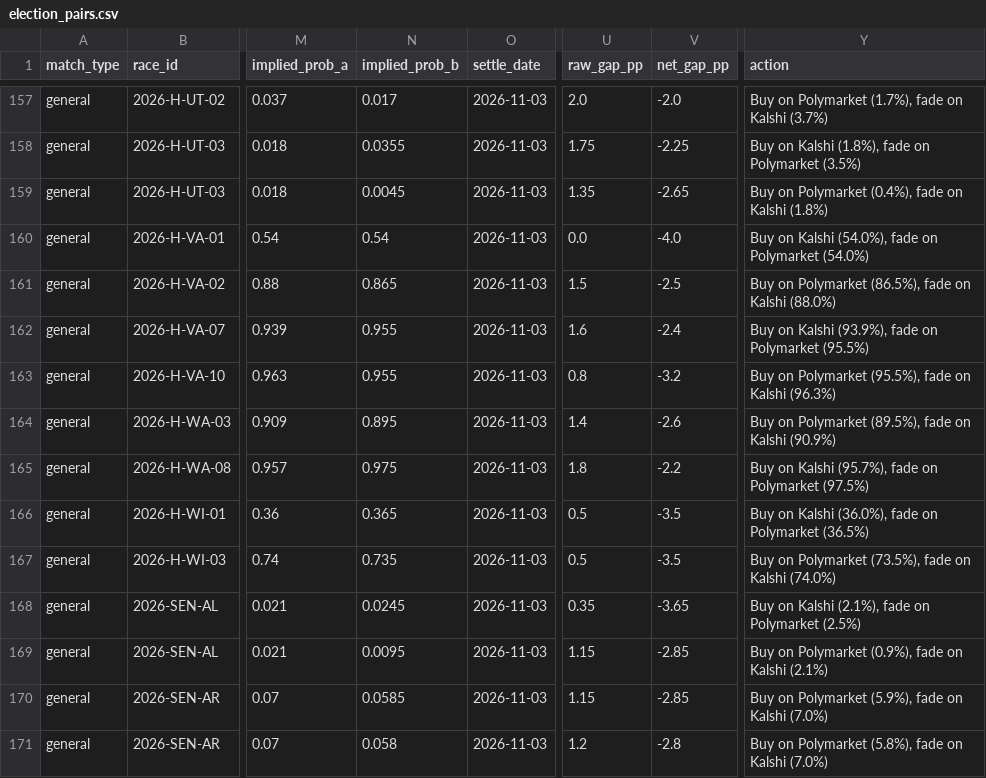
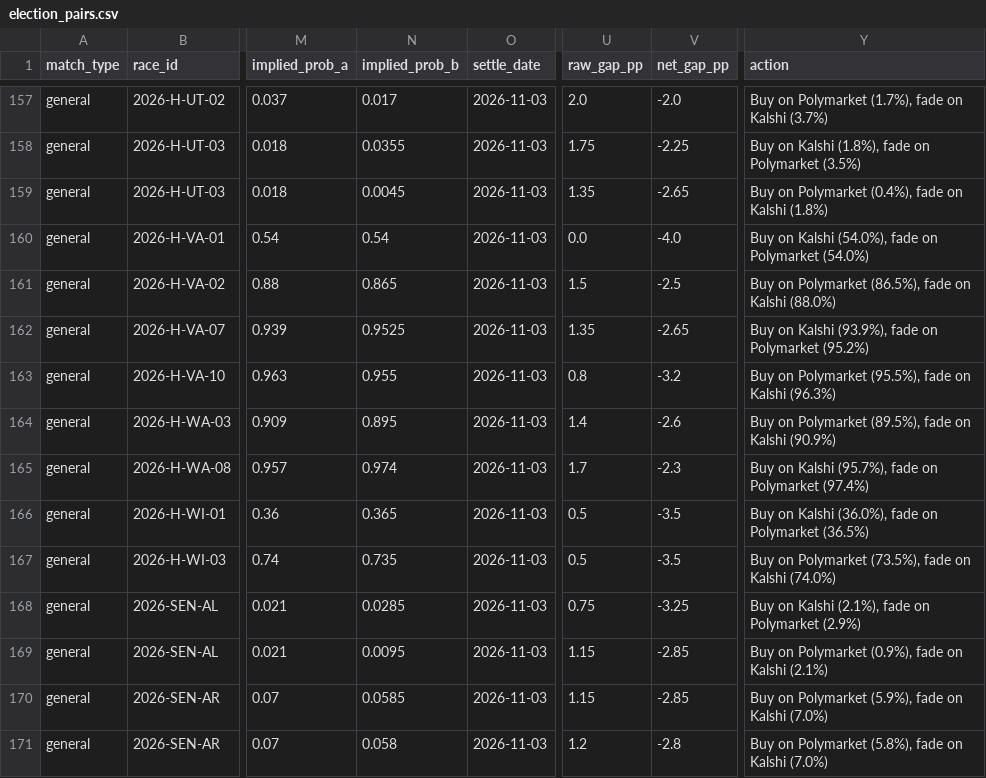
Before and after one commit to pjmerica/pred-arbitrage, a CSV file: data/processed/election_pairs.csv, drawn as a sheet; only a part is shown, gaps mark what is left out; the diff covers the shown part only; the diff names each change by its address in the sheet, - before the commit and + after, or states it on an @@ line.

```diff
--- a/data/processed/election_pairs.csv
+++ b/data/processed/election_pairs.csv
-N162 (implied_prob_b): 0.955
+N162 (implied_prob_b): 0.9525
-U162 (raw_gap_pp): 1.6
+U162 (raw_gap_pp): 1.35
-V162 (net_gap_pp): -2.4
+V162 (net_gap_pp): -2.65
-Y162 (action): …on Polymarket (95.5%)
+Y162 (action): …on Polymarket (95.2%)
-N165 (implied_prob_b): 0.975
+N165 (implied_prob_b): 0.974
-U165 (raw_gap_pp): 1.8
+U165 (raw_gap_pp): 1.7
-V165 (net_gap_pp): -2.2
+V165 (net_gap_pp): -2.3
-Y165 (action): …on Polymarket (97.5%)
+Y165 (action): …on Polymarket (97.4%)
-N168 (implied_prob_b): 0.0245
+N168 (implied_prob_b): 0.0285
-U168 (raw_gap_pp): 0.35
+U168 (raw_gap_pp): 0.75
-V168 (net_gap_pp): -3.65
+V168 (net_gap_pp): -3.25
-Y168 (action): …on Polymarket (2.5%)
+Y168 (action): …on Polymarket (2.9%)
```
Also changed, not shown: 147 edited cells elsewhere in this file, data/raw/predictit_markets.csv, 6 other files.
